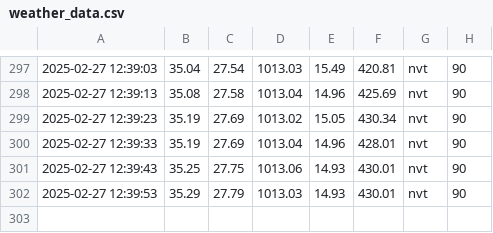
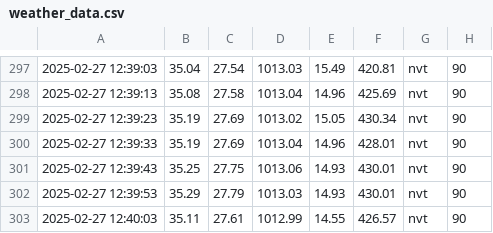
Before and after one commit to Yeet-Nicky/ICT-projecten, a CSV file: Programma/weather_data.csv, drawn as a sheet; only a part is shown, gaps mark what is left out; the diff names each change by its address in the sheet, - before the commit and + after, or states it on an @@ line.

Commit message:
auto update 2025-02-27 12:40:03

```diff
--- a/Programma/weather_data.csv
+++ b/Programma/weather_data.csv
+row 303: 2025-02-27 12:40:03 | 35.11 | 27.61 | 1012.99 | 14.55 | 426.57 | nvt | 90
```
